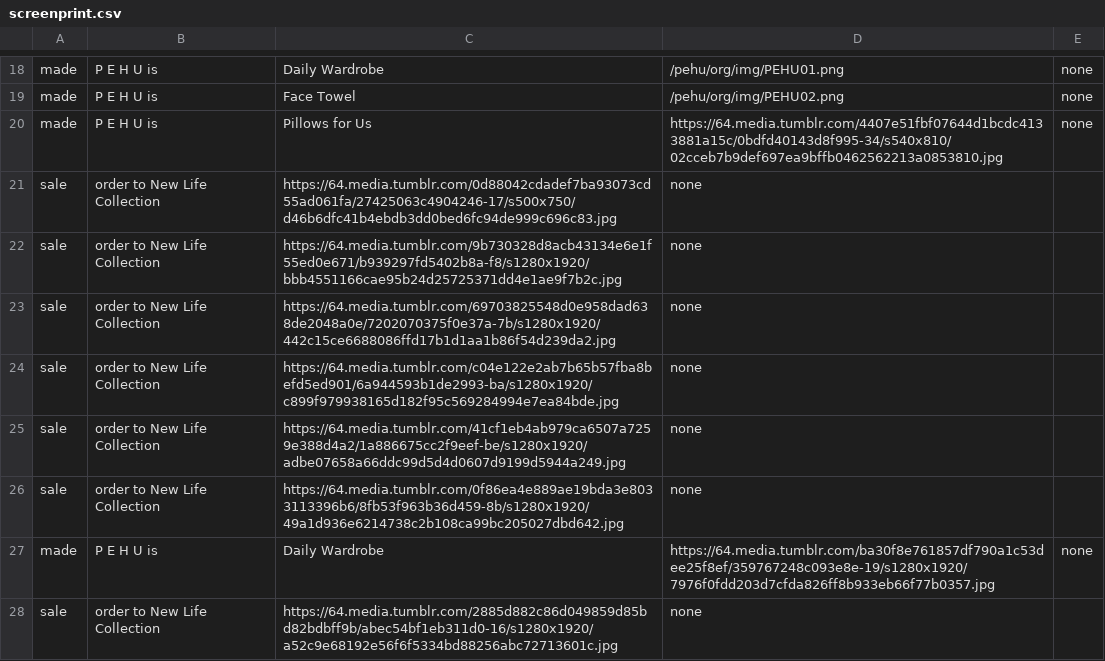
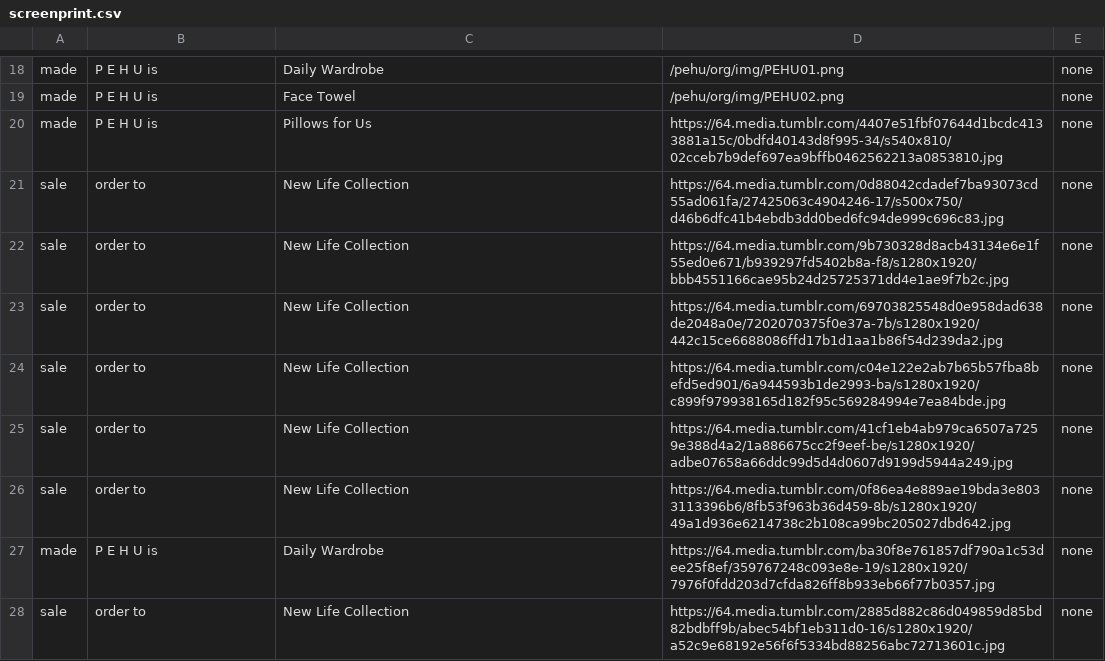
Before and after one commit to pe-hu/index, a CSV file: motto/screenprint.csv, drawn as a sheet; only a part is shown, gaps mark what is left out; removed rows and columns are numbered as before the commit, all else as after; the diff names each change by its address in the sheet, - before the commit and + after, or states it on an @@ line.

Commit message:
Update screenprint.csv

```diff
--- a/motto/screenprint.csv
+++ b/motto/screenprint.csv
-row 21: sale | order to New Life Collection | https://64.media.tumblr.com/0d88042cdadef7ba93073cd55ad061fa/27425063c4904246-17/s500x750/d46b6dfc41b4ebdb3dd0bed6fc94de999c696c83.jpg | none
-row 22: sale | order to New Life Collection | https://64.media.tumblr.com/9b730328d8acb43134e6e1f55ed0e671/b939297fd5402b8a-f8/s1280x1920/bbb4551166cae95b24d25725371dd4e1ae9f7b2c.jpg | none
-row 23: sale | order to New Life Collection | https://64.media.tumblr.com/69703825548d0e958dad638de2048a0e/7202070375f0e37a-7b/s1280x1920/442c15ce6688086ffd17b1d1aa1b86f54d239da2.jpg | none
-row 24: sale | order to New Life Collection | https://64.media.tumblr.com/c04e122e2ab7b65b57fba8befd5ed901/6a944593b1de2993-ba/s1280x1920/c899f979938165d182f95c569284994e7ea84bde.jpg | none
-row 25: sale | order to New Life Collection | https://64.media.tumblr.com/41cf1eb4ab979ca6507a7259e388d4a2/1a886675cc2f9eef-be/s1280x1920/adbe07658a66ddc99d5d4d0607d9199d5944a249.jpg | none
-row 26: sale | order to New Life Collection | https://64.media.tumblr.com/0f86ea4e889ae19bda3e8033113396b6/8fb53f963b36d459-8b/s1280x1920/49a1d936e6214738c2b108ca99bc205027dbd642.jpg | none
+row 21: sale | order to | New Life Collection | https://64.media.tumblr.com/0d88042cdadef7ba93073cd55ad061fa/27425063c4904246-17/s500x750/d46b6dfc41b4ebdb3dd0bed6fc94de999c696c83.jpg | none
+row 22: sale | order to | New Life Collection | https://64.media.tumblr.com/9b730328d8acb43134e6e1f55ed0e671/b939297fd5402b8a-f8/s1280x1920/bbb4551166cae95b24d25725371dd4e1ae9f7b2c.jpg | none
+row 23: sale | order to | New Life Collection | https://64.media.tumblr.com/69703825548d0e958dad638de2048a0e/7202070375f0e37a-7b/s1280x1920/442c15ce6688086ffd17b1d1aa1b86f54d239da2.jpg | none
+row 24: sale | order to | New Life Collection | https://64.media.tumblr.com/c04e122e2ab7b65b57fba8befd5ed901/6a944593b1de2993-ba/s1280x1920/c899f979938165d182f95c569284994e7ea84bde.jpg | none
+row 25: sale | order to | New Life Collection | https://64.media.tumblr.com/41cf1eb4ab979ca6507a7259e388d4a2/1a886675cc2f9eef-be/s1280x1920/adbe07658a66ddc99d5d4d0607d9199d5944a249.jpg | none
+row 26: sale | order to | New Life Collection | https://64.media.tumblr.com/0f86ea4e889ae19bda3e8033113396b6/8fb53f963b36d459-8b/s1280x1920/49a1d936e6214738c2b108ca99bc205027dbd642.jpg | none
-row 28: sale | order to New Life Collection | https://64.media.tumblr.com/2885d882c86d049859d85bd82bdbff9b/abec54bf1eb311d0-16/s1280x1920/a52c9e68192e56f6f5334bd88256abc72713601c.jpg | none
+row 28: sale | order to | New Life Collection | https://64.media.tumblr.com/2885d882c86d049859d85bd82bdbff9b/abec54bf1eb311d0-16/s1280x1920/a52c9e68192e56f6f5334bd88256abc72713601c.jpg | none
```
